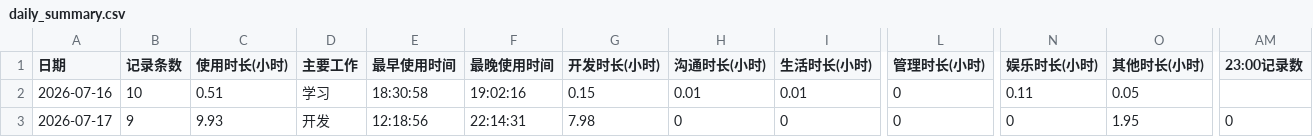
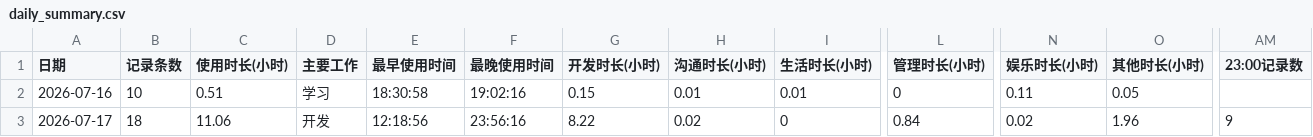
Before and after one commit to DGLZR/AI-daliy-check, a CSV file: data/daily_summary.csv, drawn as a sheet; only a part is shown, gaps mark what is left out; the diff names each change by its address in the sheet, - before the commit and + after, or states it on an @@ line.

```diff
--- a/data/daily_summary.csv
+++ b/data/daily_summary.csv
-B3 (记录条数): 9
+B3 (记录条数): 18
-C3 (使用时长(小时)): 9.93
+C3 (使用时长(小时)): 11.06
-F3 (最晚使用时间): 22:14:31
+F3 (最晚使用时间): 23:56:16
-G3 (开发时长(小时)): 7.98
+G3 (开发时长(小时)): 8.22
-H3 (沟通时长(小时)): 0
+H3 (沟通时长(小时)): 0.02
-L3 (管理时长(小时)): 0
+L3 (管理时长(小时)): 0.84
-N3 (娱乐时长(小时)): 0
+N3 (娱乐时长(小时)): 0.02
-O3 (其他时长(小时)): 1.95
+O3 (其他时长(小时)): 1.96
-AM3 (23:00记录数): 0
+AM3 (23:00记录数): 9
```
Also changed, not shown: data/records.csv, 3 other files.
